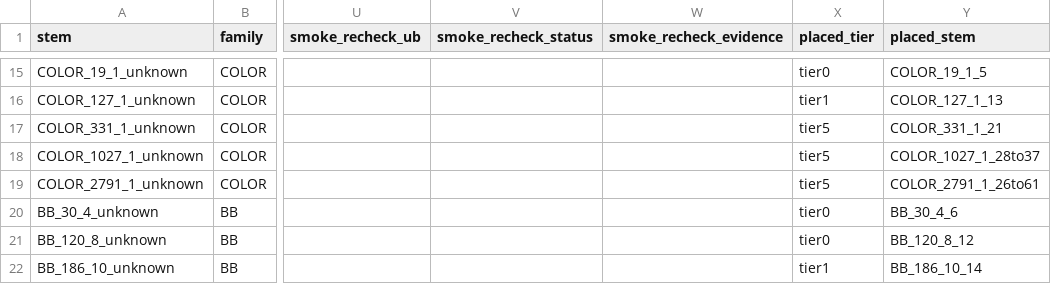
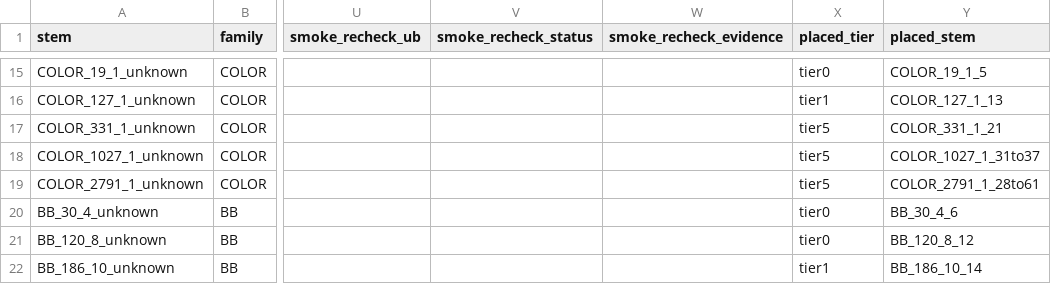
Before and after one commit to guluchen/DistQLDPC, a CSV file: data/matrices/untiered/MANIFEST.csv, drawn as a sheet; only a part is shown, gaps mark what is left out; the diff names each change by its address in the sheet, - before the commit and + after, or states it on an @@ line.

```diff
--- a/data/matrices/untiered/MANIFEST.csv
+++ b/data/matrices/untiered/MANIFEST.csv
-Y18 (placed_stem): COLOR_1027_1_28to37
+Y18 (placed_stem): COLOR_1027_1_31to37
-Y19 (placed_stem): COLOR_2791_1_26to61
+Y19 (placed_stem): COLOR_2791_1_28to61
```
Also changed, not shown: 57 other files.
